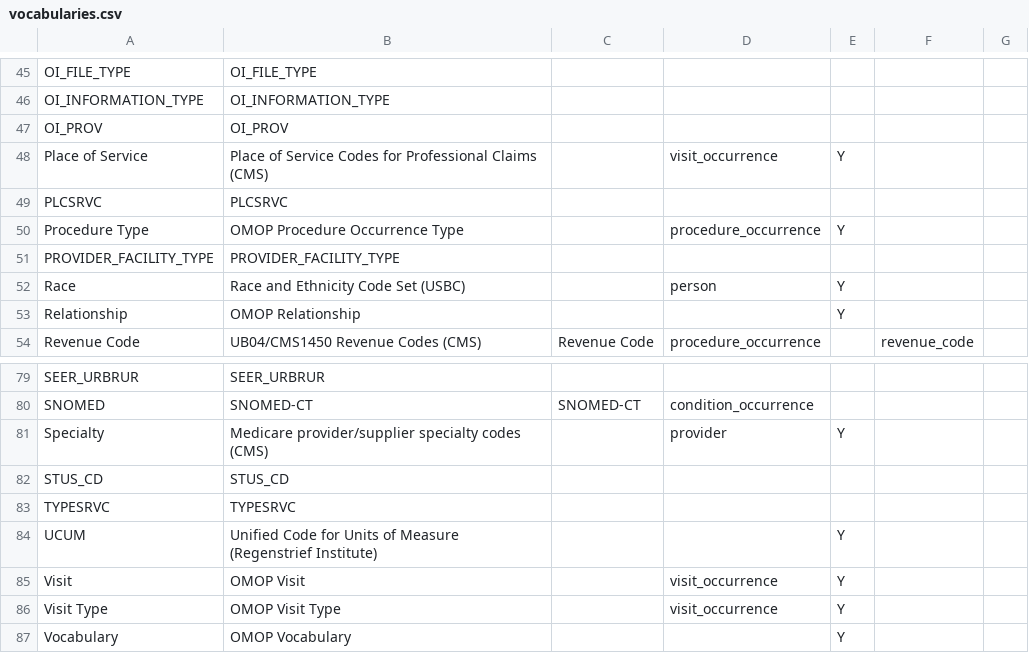
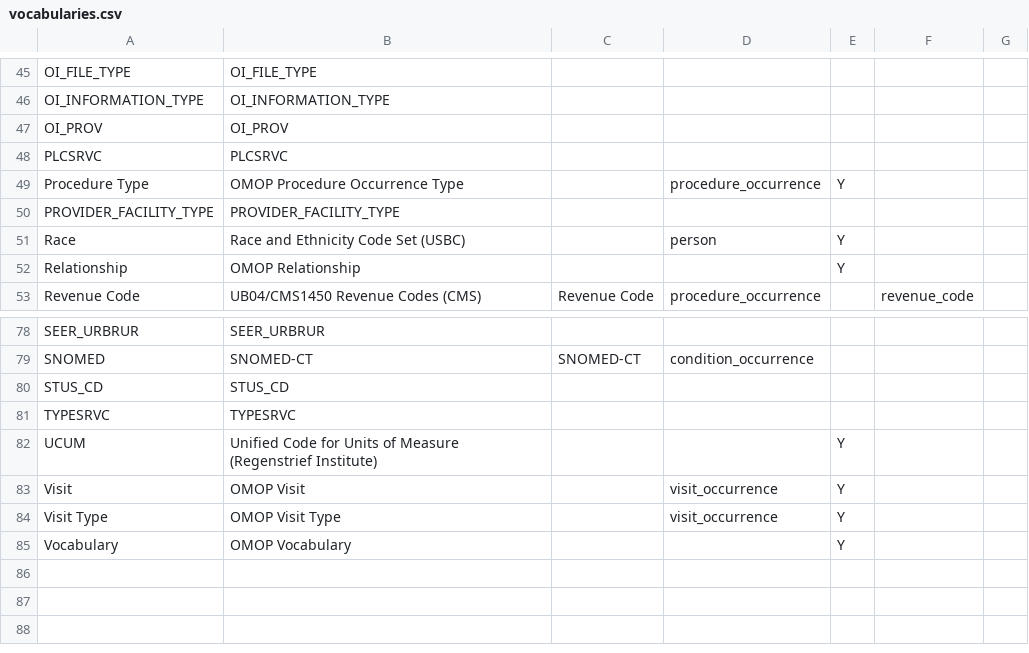
Before and after one commit to outcomesinsights/conceptql, a CSV file: config/vocabularies.csv, drawn as a sheet; only a part is shown, gaps mark what is left out.

```diff
--- a/config/vocabularies.csv
+++ b/config/vocabularies.csv
@@ -47,3 +47,2 @@ OI_INFORMATION_TYPE,OI_INFORMATION_TYPE,,,,,
 OI_PROV,OI_PROV,,,,,
-Place of Service,Place of Service Codes for Professional Claims (CMS),,visit_occurrence,Y,,
 PLCSRVC,PLCSRVC,,,,,
@@ -80,3 +79,2 @@ SEER_URBRUR,SEER_URBRUR,,,,,
 SNOMED,SNOMED-CT,SNOMED-CT,condition_occurrence,,,
-Specialty,Medicare provider/supplier specialty codes (CMS),,provider,Y,,
 STUS_CD,STUS_CD,,,,,
```
Also changed, not shown: 8 other files.
